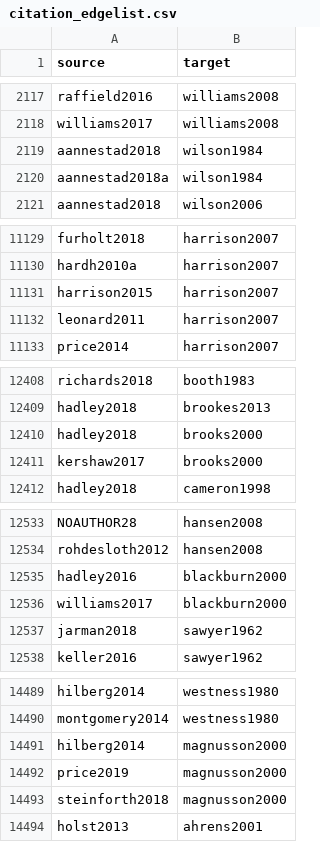
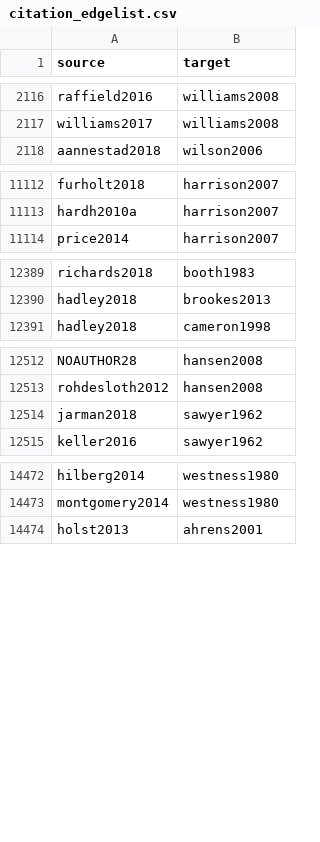
Before and after one commit to zackbatist/BibVik, a CSV file: data/citation_edgelist.csv, drawn as a sheet; only a part is shown, gaps mark what is left out; the diff covers the shown part only.

```diff
--- a/data/citation_edgelist.csv
+++ b/data/citation_edgelist.csv
@@ -2118,4 +2117,2 @@ raffield2016,williams2008
 williams2017,williams2008
-aannestad2018,wilson1984
-aannestad2018a,wilson1984
 aannestad2018,wilson2006
@@ -11130,4 +11113,2 @@ furholt2018,harrison2007
 hardh2010a,harrison2007
-harrison2015,harrison2007
-leonard2011,harrison2007
 price2014,harrison2007
@@ -12409,4 +12390,2 @@ richards2018,booth1983
 hadley2018,brookes2013
-hadley2018,brooks2000
-kershaw2017,brooks2000
 hadley2018,cameron1998
@@ -12534,4 +12513,2 @@ NOAUTHOR28,hansen2008
 rohdesloth2012,hansen2008
-hadley2016,blackburn2000
-williams2017,blackburn2000
 jarman2018,sawyer1962
@@ -14490,5 +14473,2 @@ hilberg2014,westness1980
 montgomery2014,westness1980
-hilberg2014,magnusson2000
-price2019,magnusson2000
-steinforth2018,magnusson2000
 holst2013,ahrens2001
```
Also changed, not shown: 30 added rows and 31 removed rows elsewhere in this file, data/citation_edgelist_annotated.csv, 5 other files.
